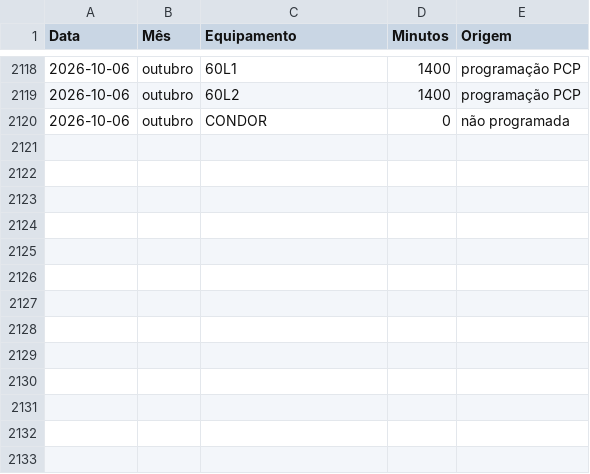
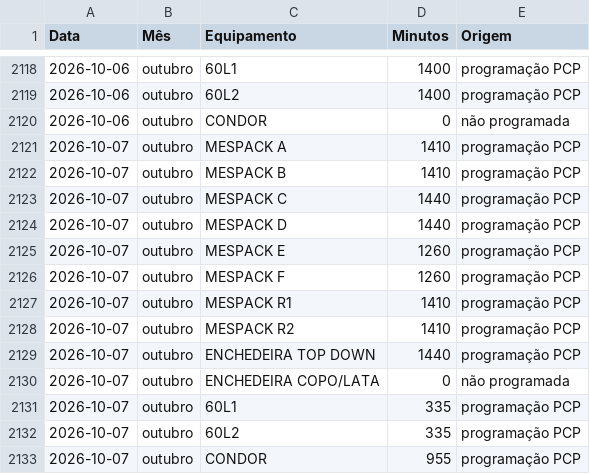
Before and after one commit to Geanfer10/Preventiva-Envasadoras, a CSV file: data/horas_disponiveis.csv, drawn as a sheet; only a part is shown, gaps mark what is left out; the diff names each change by its address in the sheet, - before the commit and + after, or states it on an @@ line.

```diff
--- a/data/horas_disponiveis.csv
+++ b/data/horas_disponiveis.csv
+row 2121: 2026-10-07 | outubro | MESPACK A | 1410 | programação PCP
+row 2122: 2026-10-07 | outubro | MESPACK B | 1410 | programação PCP
+row 2123: 2026-10-07 | outubro | MESPACK C | 1440 | programação PCP
+row 2124: 2026-10-07 | outubro | MESPACK D | 1440 | programação PCP
+row 2125: 2026-10-07 | outubro | MESPACK E | 1260 | programação PCP
+row 2126: 2026-10-07 | outubro | MESPACK F | 1260 | programação PCP
+row 2127: 2026-10-07 | outubro | MESPACK R1 | 1410 | programação PCP
+row 2128: 2026-10-07 | outubro | MESPACK R2 | 1410 | programação PCP
+row 2129: 2026-10-07 | outubro | ENCHEDEIRA TOP DOWN | 1440 | programação PCP
+row 2130: 2026-10-07 | outubro | ENCHEDEIRA COPO/LATA | 0 | não programada
+row 2131: 2026-10-07 | outubro | 60L1 | 335 | programação PCP
+row 2132: 2026-10-07 | outubro | 60L2 | 335 | programação PCP
+row 2133: 2026-10-07 | outubro | CONDOR | 955 | programação PCP
```
Also changed, not shown: 2 other files.
